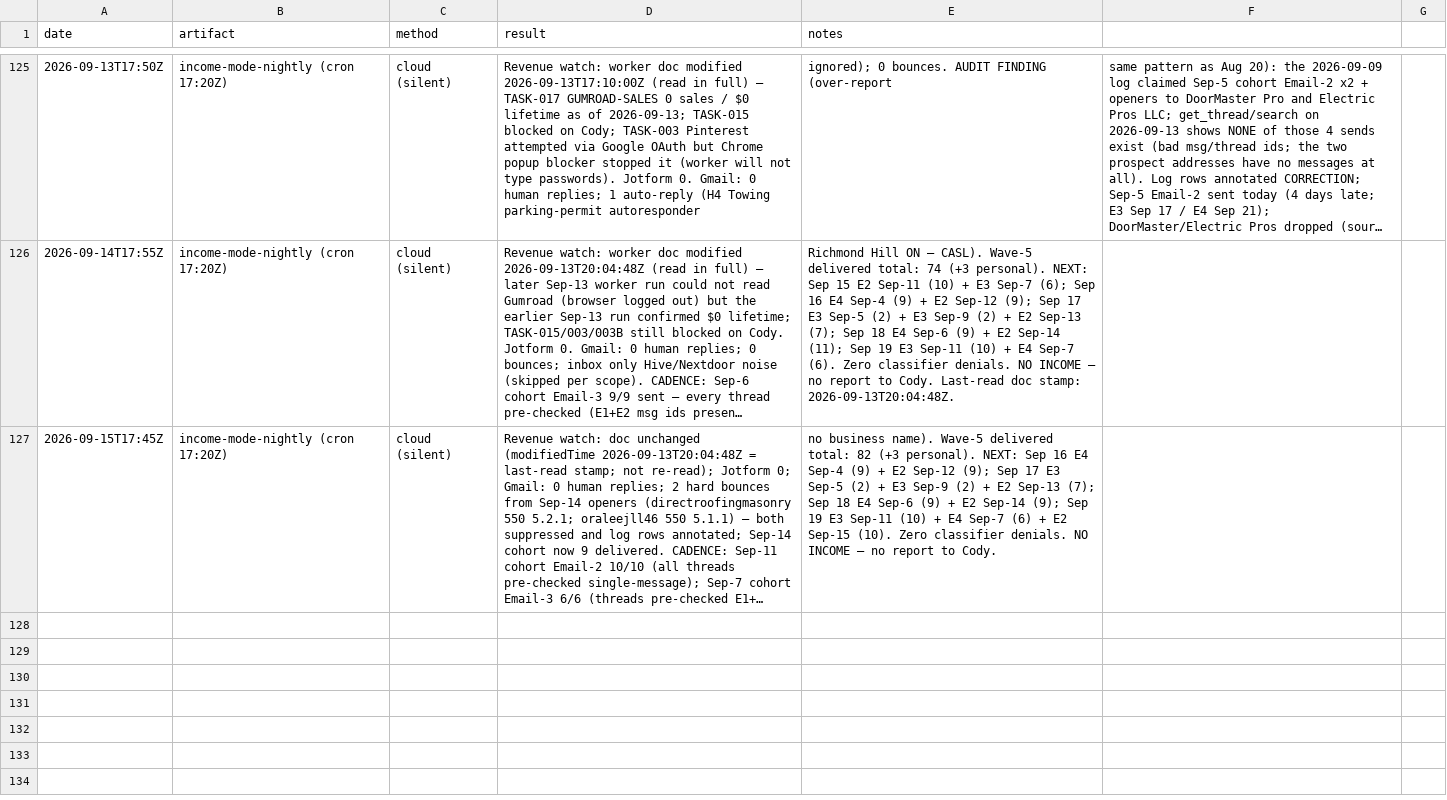
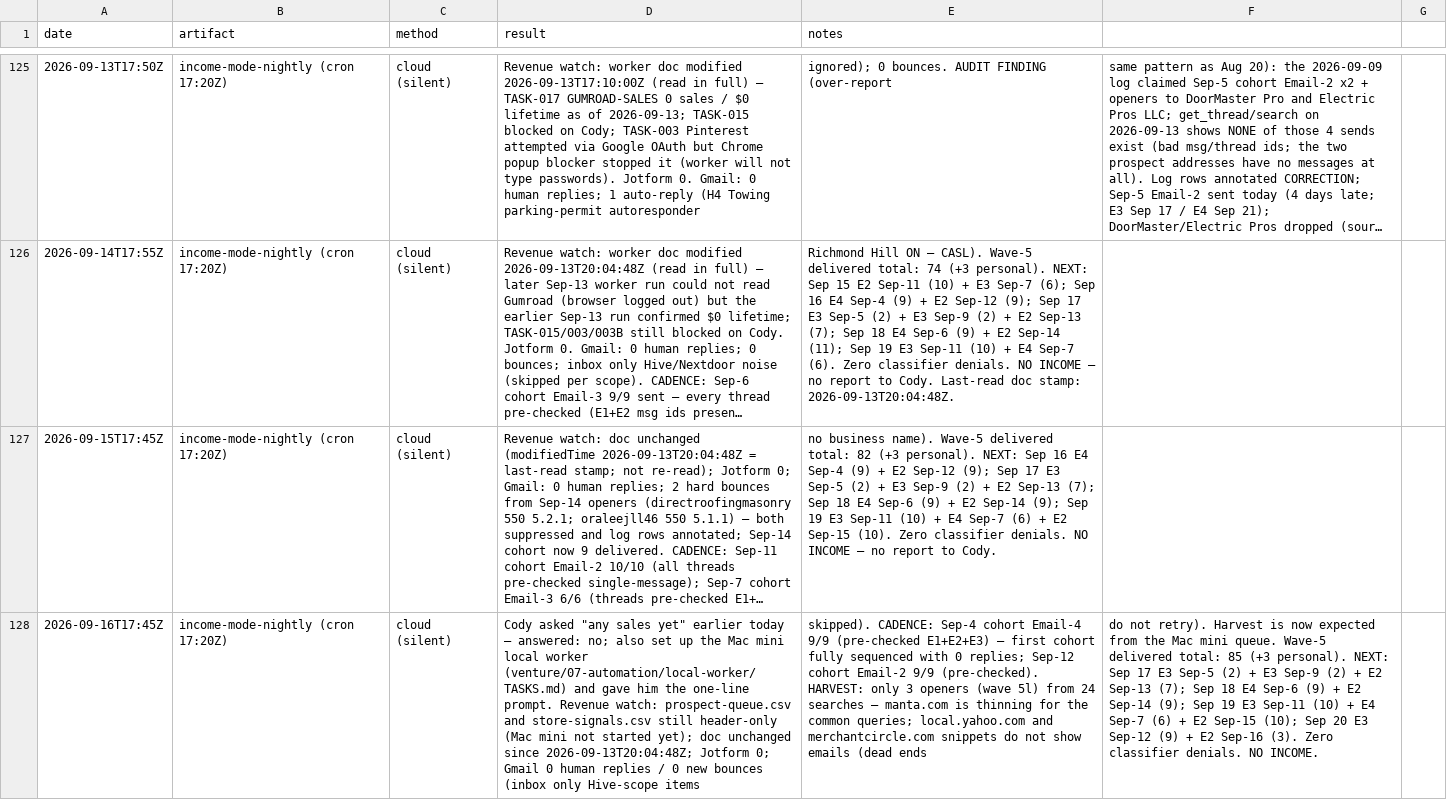
Before and after one commit to cmoney117/fb-marketplace-autoresponder, a CSV file: venture/07-automation/tracker/verification-log.csv, drawn as a sheet; only a part is shown, gaps mark what is left out; long unchanged cells end in …; the diff names each change by its address in the sheet, - before the commit and + after, or states it on an @@ line.

```diff
--- a/venture/07-automation/tracker/verification-log.csv
+++ b/venture/07-automation/tracker/verification-log.csv
+row 128: 2026-09-16T17:45Z | income-mode-nightly (cron 17:20Z) | cloud (silent) | Cody asked "any sales yet" earlier today — answered: no; also set up the Mac mini local worker (venture/07-automation/local-worker/TASKS.md) and gave him the one-line prompt. Revenue watch: prospect-queue.csv and store-signals.csv still header-only (Mac mini not started yet); doc unchanged since 2026-09-13T20:04:48Z; Jotform 0; Gmail 0 human replies / 0 new bounces (inbox only Hive-scope items | skipped). CADENCE: Sep-4 cohort Email-4 9/9 (pre-checked E1+E2+E3) — first cohort fully sequenced with 0 replies; Sep-12 cohort Email-2 9/9 (pre-checked). HARVEST: only 3 openers (wave 5l) from 24 searches — manta.com is thinning for the common queries; local.yahoo.com and merchantcircle.com snippets do not show emails (dead ends | do not retry). Harvest is now expected from the Mac mini queue. Wave-5 delivered total: 85 (+3 personal). NEXT: Sep 17 E3 Sep-5 (2) + E3 Sep-9 (2) + E2 Sep-13 (7); Sep 18 E4 Sep-6 (9) + E2 Sep-14 (9); Sep 19 E3 Sep-11 (10) + E4 Sep-7 (6) + E2 Sep-15 (10); Sep 20 E3 Sep-12 (9) + E2 Sep-16 (3). Zero classifier denials. NO INCOME.
```
Also changed, not shown: venture/07-automation/tracker/outreach-log.csv.
